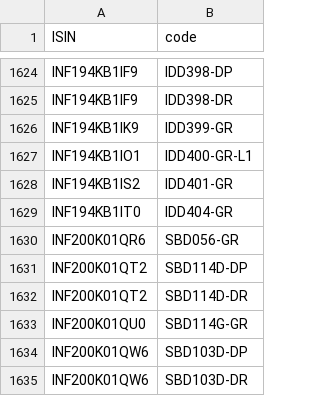
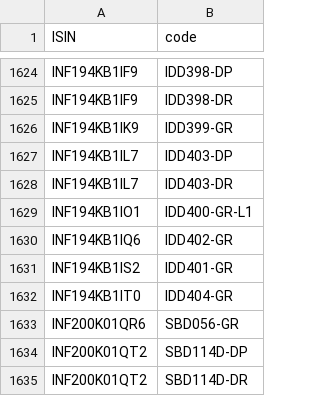
Before and after one commit to captn3m0/kuvera-mutual-funds-lookup, a CSV file: data.csv, drawn as a sheet; only a part is shown, gaps mark what is left out; the shorter side is filled out with more unchanged rows.

```diff
--- a/data.csv
+++ b/data.csv
@@ -1626,3 +1626,6 @@ ISIN,code
 "INF194KB1IK9","IDD399-GR"
+"INF194KB1IL7","IDD403-DP"
+"INF194KB1IL7","IDD403-DR"
 "INF194KB1IO1","IDD400-GR-L1"
+"INF194KB1IQ6","IDD402-GR"
 "INF194KB1IS2","IDD401-GR"
```
